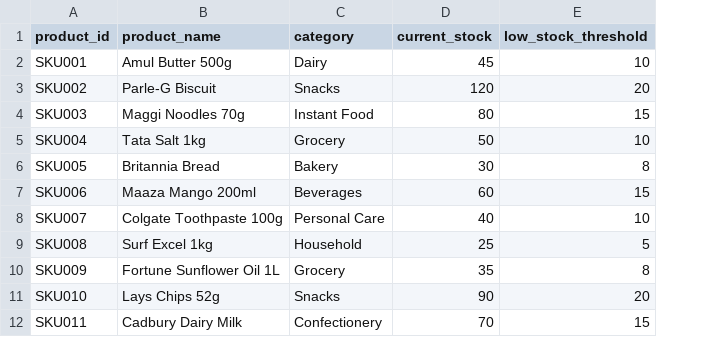
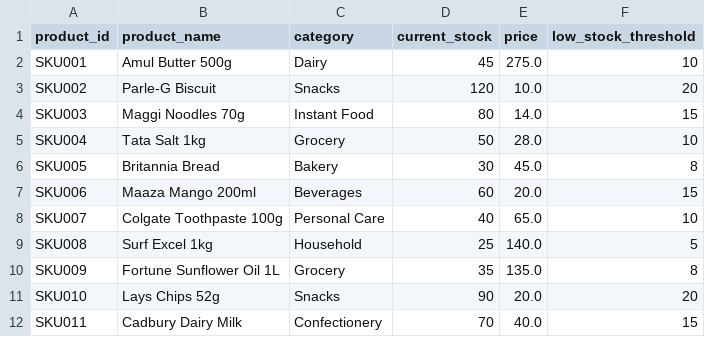
Before and after one commit to jhenkargr/Advantage-OS, a CSV file: inventory/data/product_catalog.csv, drawn as a sheet; only a part is shown; the diff names each change by its address in the sheet, - before the commit and + after, or states it on an @@ line.

Commit message:
feat(inventory): add expanded demand & stockout models, evaluation suite, and reports

```diff
--- a/inventory/data/product_catalog.csv
+++ b/inventory/data/product_catalog.csv
+column E (price), rows 2-12: 275.0 | 10.0 | 14.0 | 28.0 | 45.0 | 20.0 | 65.0 | 140.0 | 135.0 | 20.0 | 40.0
```
Also changed, not shown: 37 other files.
